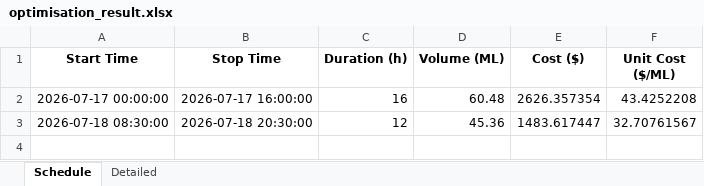
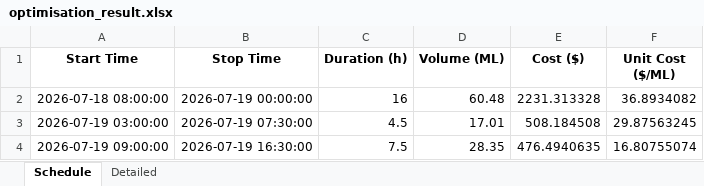
Before and after one commit to wjt1991/pump-optimisation-for-SHW, an Excel workbook: data/latest/optimisation_result.xlsx, sheet Schedule, drawn as a sheet; values as stored, in another font and other column widths than the file's, no borders; removed rows and columns are numbered as before the commit, all else as after; the diff names each change by its address in the sheet, - before the commit and + after, or states it on an @@ line.

```diff
--- a/data/latest/optimisation_result.xlsx (sheet Schedule)
+++ b/data/latest/optimisation_result.xlsx (sheet Schedule)
-A2 (Start Time): 2026-07-17 00:00:00
+A2 (Start Time): 2026-07-18 08:00:00
-B2 (Stop Time): 2026-07-17 16:00:00
+B2 (Stop Time): 2026-07-19 00:00:00
-E2 (Cost ($)): 2626.357354
+E2 (Cost ($)): 2231.313328
-F2 (Unit Cost ($/ML)): 43.4252208
+F2 (Unit Cost ($/ML)): 36.8934082
-row 3: 2026-07-18 08:30:00 | 2026-07-18 20:30:00 | 12 | 45.36 | 1483.617447 | 32.70761567
+row 3: 2026-07-19 03:00:00 | 2026-07-19 07:30:00 | 4.5 | 17.01 | 508.184508 | 29.87563245
+row 4: 2026-07-19 09:00:00 | 2026-07-19 16:30:00 | 7.5 | 28.35 | 476.4940635 | 16.80755074
```
Also changed, not shown: sheet Detailed, 3 other files.
